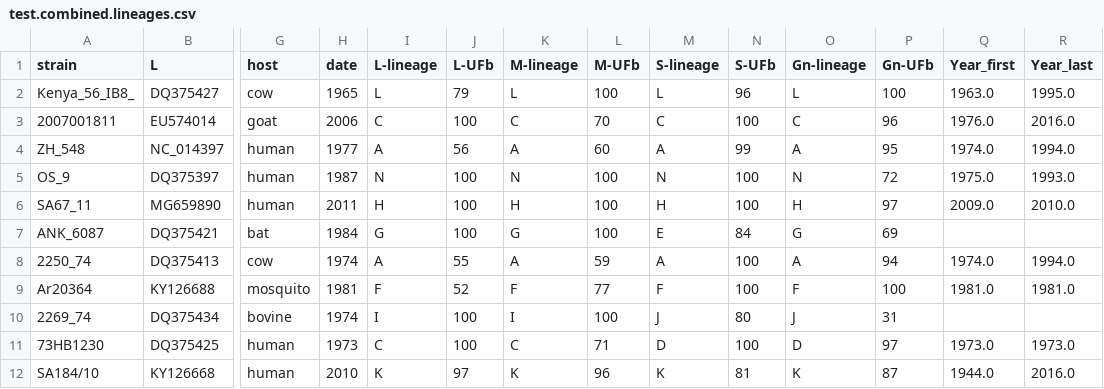
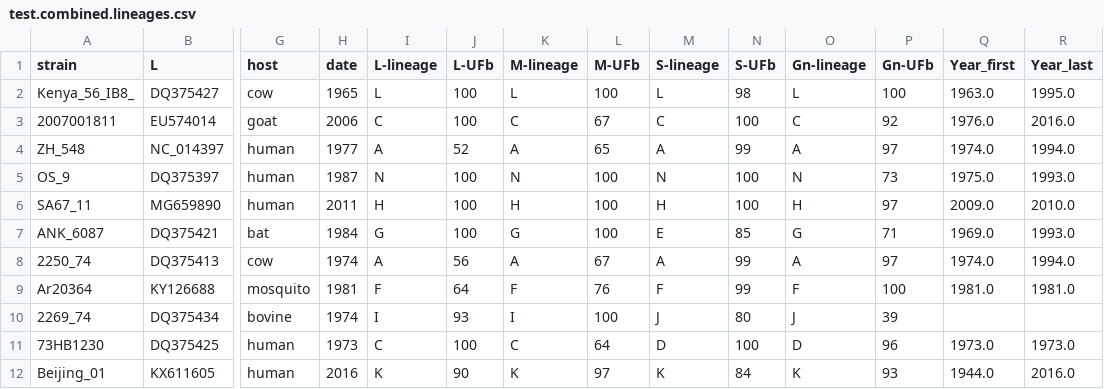
Before and after one commit to ajodeh-juma/rvfv-typing-tutorial, a CSV file: test.combined.lineages.csv, drawn as a sheet; only a part is shown, gaps mark what is left out; removed rows and columns are numbered as before the commit, all else as after; rows hold the shown columns only; the diff names each change by its address in the sheet, - before the commit and + after, or states it on an @@ line.

```diff
--- a/test.combined.lineages.csv
+++ b/test.combined.lineages.csv
-J2 (L-UFb): 79
+J2 (L-UFb): 100
-N2 (S-UFb): 96
+N2 (S-UFb): 98
-L3 (M-UFb): 70
+L3 (M-UFb): 67
-P3 (Gn-UFb): 96
+P3 (Gn-UFb): 92
-J4 (L-UFb): 56
+J4 (L-UFb): 52
-L4 (M-UFb): 60
+L4 (M-UFb): 65
-P4 (Gn-UFb): 95
+P4 (Gn-UFb): 97
-P5 (Gn-UFb): 72
+P5 (Gn-UFb): 73
-N7 (S-UFb): 84
+N7 (S-UFb): 85
-P7 (Gn-UFb): 69
+P7 (Gn-UFb): 71
-Q7 (Year_first): (empty)
+Q7 (Year_first): 1969.0
-R7 (Year_last): (empty)
+R7 (Year_last): 1993.0
-J8 (L-UFb): 55
+J8 (L-UFb): 56
-L8 (M-UFb): 59
+L8 (M-UFb): 67
-N8:N9 (S-UFb): 100
+N8:N9 (S-UFb): 99
-P8 (Gn-UFb): 94
+P8 (Gn-UFb): 97
-J9 (L-UFb): 52
+J9 (L-UFb): 64
-L9 (M-UFb): 77
+L9 (M-UFb): 76
-J10 (L-UFb): 100
+J10 (L-UFb): 93
-P10 (Gn-UFb): 31
+P10 (Gn-UFb): 39
-L11 (M-UFb): 71
+L11 (M-UFb): 64
-P11 (Gn-UFb): 97
+P11 (Gn-UFb): 96
-row 12: SA184/10 | KY126668 | human | 2010 | K | 97 | K | 96 | K | 81 | K | 87 | 1944.0 | 2016.0
+row 12: Beijing_01 | KX611605 | human | 2016 | K | 90 | K | 97 | K | 84 | K | 93 | 1944.0 | 2016.0
```
Also changed, not shown: RVFV.combined.csv.
